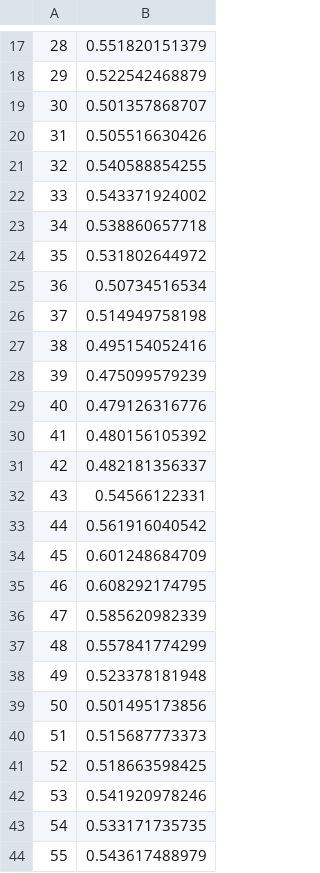
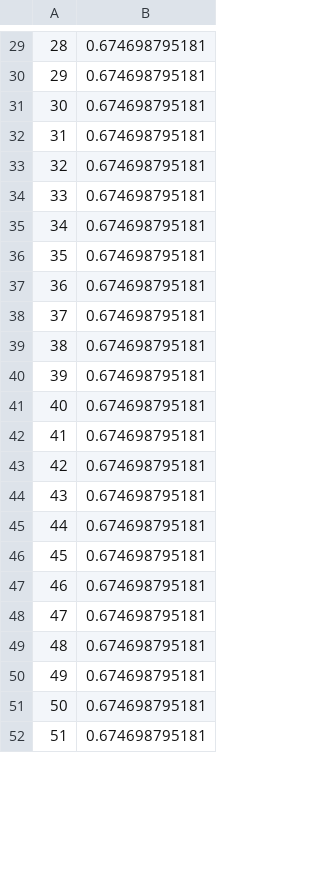
Before and after one commit to hammadhaleem/cppDemos, a CSV file: mphil/accu.csv, drawn as a sheet; only a part is shown, gaps mark what is left out; the diff covers the shown part only.

```diff
--- a/mphil/accu.csv
+++ b/mphil/accu.csv
@@ -17,28 +29,24 @@
-28,0.551820151379
-29,0.522542468879
-30,0.501357868707
-31,0.505516630426
-32,0.540588854255
-33,0.543371924002
-34,0.538860657718
-35,0.531802644972
-36,0.50734516534
-37,0.514949758198
-38,0.495154052416
-39,0.475099579239
-40,0.479126316776
-41,0.480156105392
-42,0.482181356337
-43,0.54566122331
-44,0.561916040542
-45,0.601248684709
-46,0.608292174795
-47,0.585620982339
-48,0.557841774299
-49,0.523378181948
-50,0.501495173856
-51,0.515687773373
-52,0.518663598425
-53,0.541920978246
-54,0.533171735735
-55,0.543617488979
+28,0.674698795181
+29,0.674698795181
+30,0.674698795181
+31,0.674698795181
+32,0.674698795181
+33,0.674698795181
+34,0.674698795181
+35,0.674698795181
+36,0.674698795181
+37,0.674698795181
+38,0.674698795181
+39,0.674698795181
+40,0.674698795181
+41,0.674698795181
+42,0.674698795181
+43,0.674698795181
+44,0.674698795181
+45,0.674698795181
+46,0.674698795181
+47,0.674698795181
+48,0.674698795181
+49,0.674698795181
+50,0.674698795181
+51,0.674698795181
```
Also changed, not shown: 15 added rows, 12 removed rows and 16 edited cells elsewhere in this file, mphil/mean_out.csv, mphil/out_percentage.csv, 3 other files.
